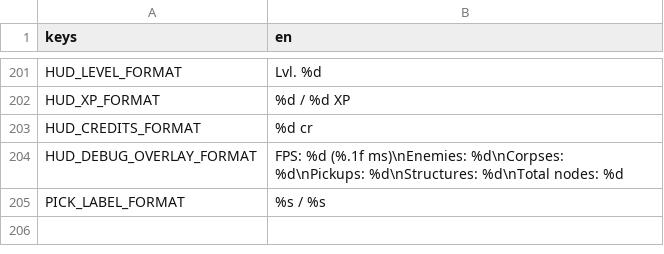
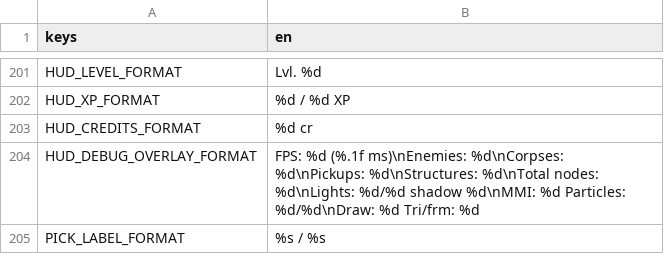
Before and after one commit to Rathe001/neurokore-requiem, a CSV file: game/i18n/strings.csv, drawn as a sheet; only a part is shown, gaps mark what is left out.

```diff
--- a/game/i18n/strings.csv
+++ b/game/i18n/strings.csv
@@ -203,3 +203,3 @@ HUD_XP_FORMAT,%d / %d XP
 HUD_CREDITS_FORMAT,%d cr
-HUD_DEBUG_OVERLAY_FORMAT,"FPS: %d  (%.1f ms)\nEnemies: %d\nCorpses: %d\nPickups: %d\nStructures: %d\nTotal nodes: %d"
+HUD_DEBUG_OVERLAY_FORMAT,"FPS: %d  (%.1f ms)\nEnemies: %d\nCorpses: %d\nPickups: %d\nStructures: %d\nTotal nodes: %d\nLights: %d/%d  shadow %d\nMMI: %d  Particles: %d/%d\nDraw: %d  Tri/frm: %d"
 PICK_LABEL_FORMAT,%s / %s
```
Also changed, not shown: 54 other files.
